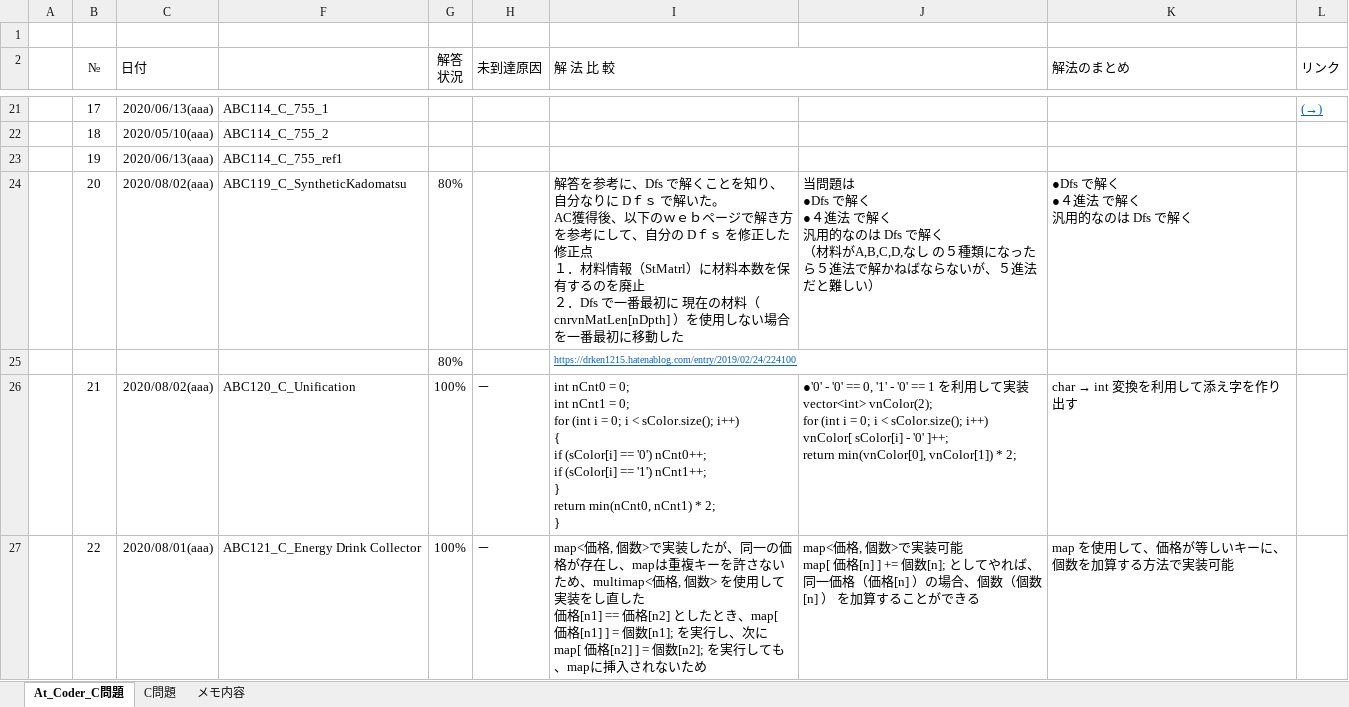
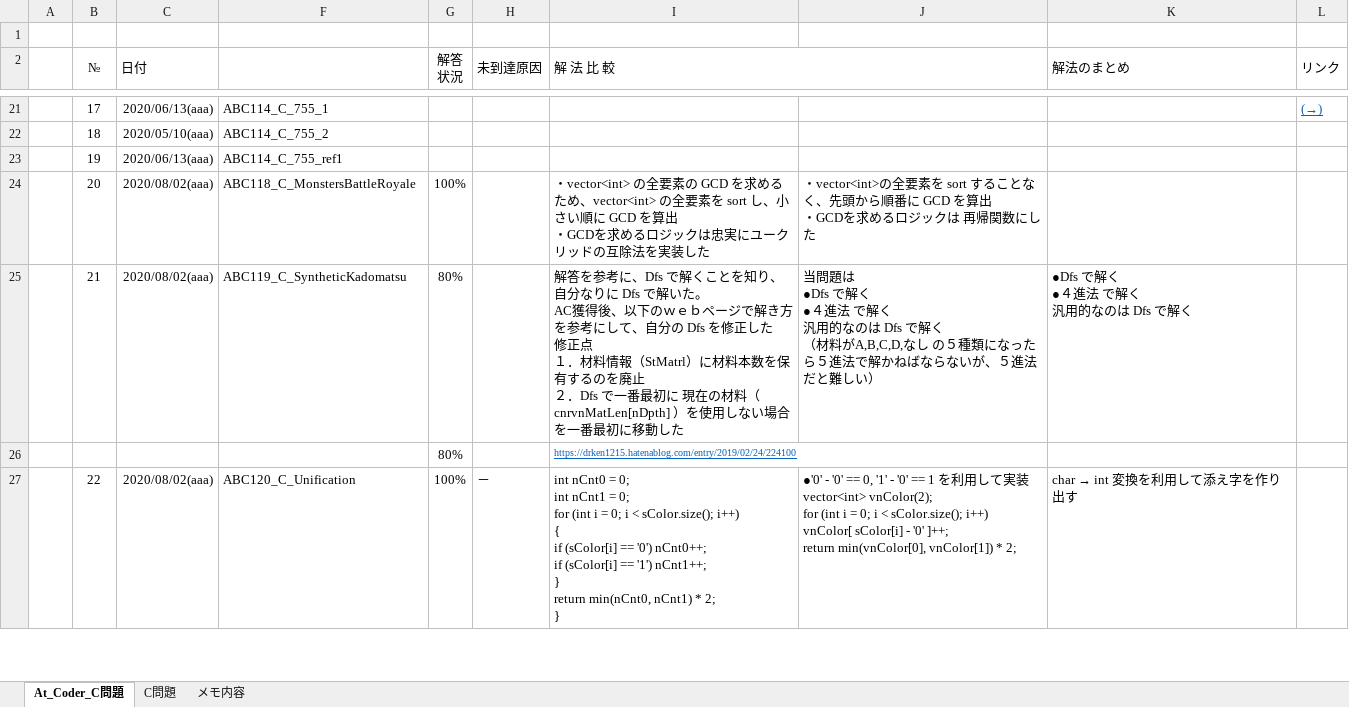
Before and after one commit to roshihie/At_Coder, an Excel workbook: ◆At_Coder_メモ帳◆.xlsm, sheet At_Coder_C問題, drawn as a sheet; only a part is shown, gaps mark what is left out; values as stored, in another font and other column widths than the file's, no borders; conditional formats not drawn; removed rows and columns are numbered as before the commit, all else as after; ↵ is a line break in a cell; the diff covers the shown part only; the diff names each change by its address in the sheet, - before the commit and + after, or states it on an @@ line.

```diff
--- a/◆At_Coder_メモ帳◆.xlsm (sheet At_Coder_C問題)
+++ b/◆At_Coder_メモ帳◆.xlsm (sheet At_Coder_C問題)
+row 24:  | 20 | 2020/08/02(aaa) | ABC118_C_MonstersBattleRoyale | 100% |  | ・vector<int> の全要素の GCD を求めるため、vector<int> の全要素を sort し、小さい順に GCD を算出 ↵ ・GCDを求めるロジックは忠実にユークリッドの互除法を実装した | ・vector<int>の全要素を sort することなく、先頭から順番に GCD を算出 ↵ ・GCDを求めるロジックは 再帰関数にした
-B25 (№): 20
+B25 (№): 21
-I25 (解 法 比 較): …なりに Dｆｓ で解いた。 ↵ AC獲得後、以下のｗｅｂページで解き方を参考にして、自分の Dｆｓ を修正し…
+I25 (解 法 比 較): …なりに Dfs で解いた。 ↵ AC獲得後、以下のｗｅｂページで解き方を参考にして、自分の Dfs を修正し…
-row 26:  | 21 | 2020/08/02(aaa) | ABC120_C_Unification | 100% | － | int nCnt0 = 0; ↵ int nCnt1 = 0; ↵ for (int i = 0; i < sColor.size(); i++) ↵ { ↵ if (sColor[i] == '0') nCnt0++; ↵ if (sColor[i] == '1') nCnt1++; ↵ } ↵ return min(nCnt0, nCnt1) * 2; ↵ } | ●'0' - '0' == 0, '1' - '0' == 1 を利用して実装 ↵ vector<int> vnColor(2); ↵ for (int i = 0; i < sColor.size(); i++) ↵ vnColor[ sColor[i] - '0' ]++; ↵ return min(vnColor[0], vnColor[1]) * 2; | char → int 変換を利用して添え字を作り出す
-C27 (日付): 2020/08/01(aaa)
+C27 (日付): 2020/08/02(aaa)
-F27: ABC121_C_Energy Drink Collector
+F27: ABC120_C_Unification
-I27 (解 法 比 較): map<価格, 個数>で実装したが、同一の価格が存在し、mapは重複キーを許さないため、multimap<価格, 個数> を使用して実装をし直した ↵ 価格[n1] == 価格[n2] としたとき、map[ 価格[n1] ] = 個数[n1]; を実行し、次に ↵ map[ 価格[n2] ] = 個数[n2]; を実行しても、mapに挿入されないため
+I27 (解 法 比 較): int nCnt0 = 0; ↵ int nCnt1 = 0; ↵ for (int i = 0; i < sColor.size(); i++) ↵ { ↵ if (sColor[i] == '0') nCnt0++; ↵ if (sColor[i] == '1') nCnt1++; ↵ } ↵ return min(nCnt0, nCnt1) * 2; ↵ }
-J27: map<価格, 個数>で実装可能 ↵ map[ 価格[n] ] += 個数[n]; としてやれば、同一価格（価格[n] ）の場合、個数（個数[n] ） を加算することができる
+J27: ●'0' - '0' == 0, '1' - '0' == 1 を利用して実装 ↵ vector<int> vnColor(2); ↵ for (int i = 0; i < sColor.size(); i++) ↵ vnColor[ sColor[i] - '0' ]++; ↵ return min(vnColor[0], vnColor[1]) * 2;
@@ K27 (解法のまとめ): map を使用して、価格が等しいキーに、個数を加算する方法で実装可能 → char → int 変換を利用して添え字を作り出す @@
```
Also changed, not shown: 1 added row and 119 edited cells elsewhere in this sheet, hidden cells, 3 other files.
